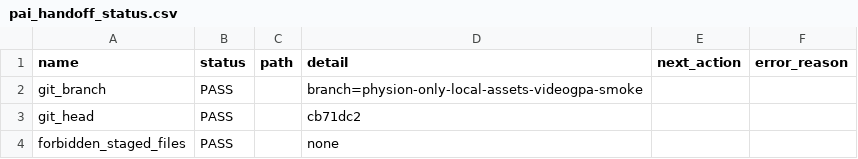
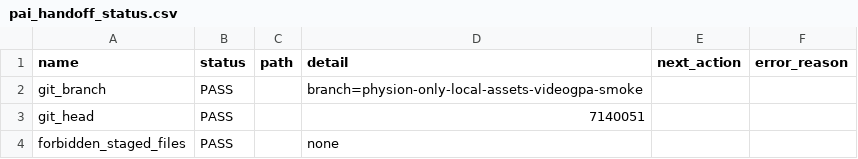
Before and after one commit to jh5117-debug/worldworld-phy, a CSV file: reports/migration/pai_handoff_status.csv, drawn as a sheet; only a part is shown; the diff covers the shown part only.

```diff
--- a/reports/migration/pai_handoff_status.csv
+++ b/reports/migration/pai_handoff_status.csv
@@ -2,3 +2,3 @@ name,status,path,detail,next_action,error_reason
 git_branch,PASS,,branch=physion-only-local-assets-videogpa-smoke,,
-git_head,PASS,,cb71dc2,,
+git_head,PASS,,7140051,,
 forbidden_staged_files,PASS,,none,,
```
Also changed, not shown: 2 edited cells elsewhere in this file, 5 other files.
